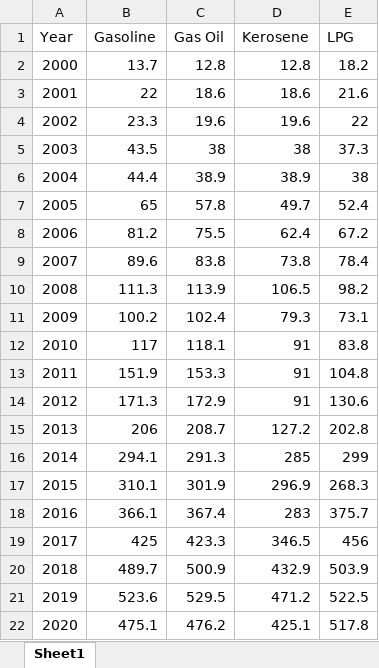
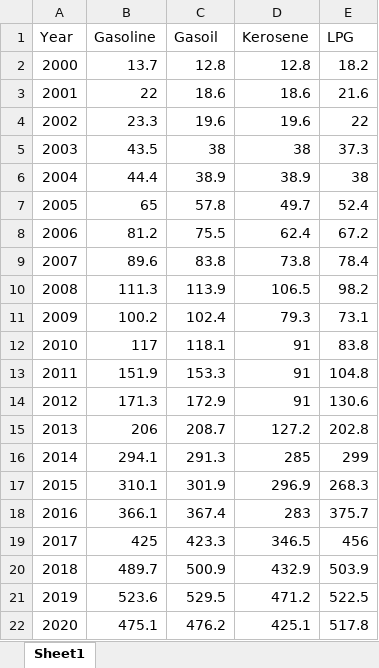
Before and after one commit to jhayphix/Typesetting, an Excel workbook: Final_year_project/Rcode/Datasource/Petroleum.xlsx, sheet Sheet1, drawn as a sheet; values as stored, in another font and other column widths than the file's, no borders; the diff names each change by its address in the sheet, - before the commit and + after, or states it on an @@ line.

Commit message:
Updated_final_year_project

```diff
--- a/Final_year_project/Rcode/Datasource/Petroleum.xlsx (sheet Sheet1)
+++ b/Final_year_project/Rcode/Datasource/Petroleum.xlsx (sheet Sheet1)
-C1: Gas Oil
+C1: Gasoil
```
Also changed, not shown: 7 other files.
